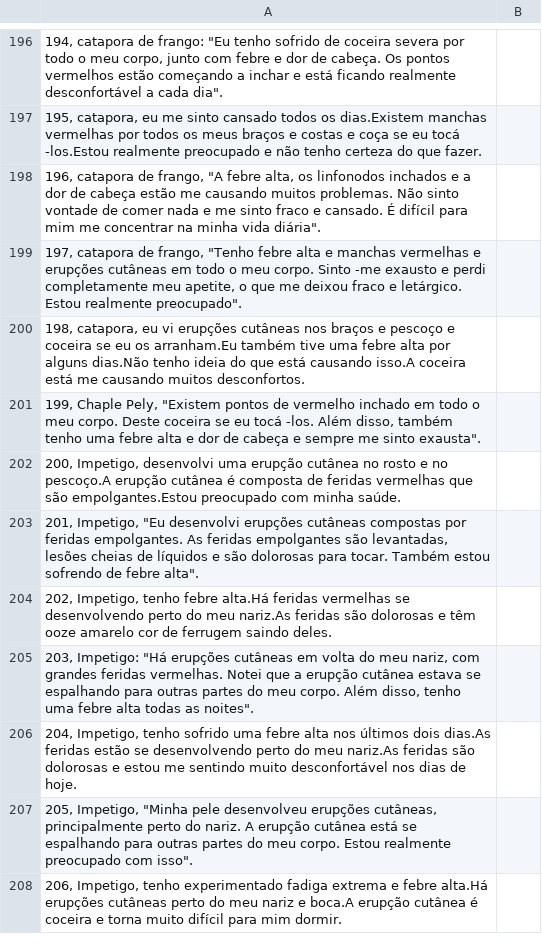
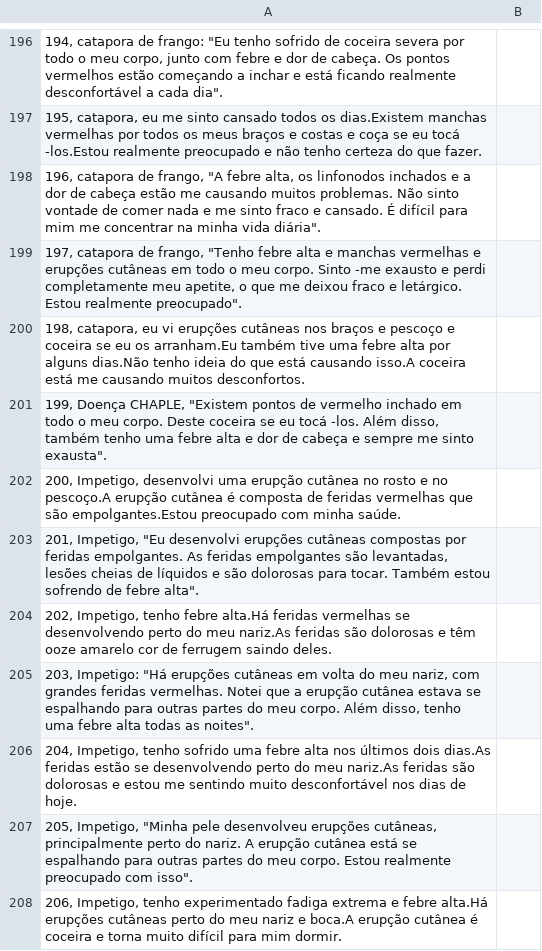
Before and after one commit to FeLip37/Sintomas-para-Doen-a-Diagn-stico, a CSV file: Symptom2Disease_translated.csv, drawn as a sheet; only a part is shown, gaps mark what is left out.

Commit message:
DATASET TRADUZIDO

```diff
--- a/Symptom2Disease_translated.csv
+++ b/Symptom2Disease_translated.csv
@@ -200,3 +200,3 @@
 198, catapora, eu vi erupções cutâneas nos braços e pescoço e coceira se eu os arranham.Eu também tive uma febre alta por alguns dias.Não tenho ideia do que está causando isso.A coceira está me causando muitos desconfortos.;
-"199, Chaple Pely, ""Existem pontos de vermelho inchado em todo o meu corpo. Deste coceira se eu tocá -los. Além disso, também tenho uma febre alta e dor de cabeça e sempre me sinto exausta"".";
+"199, Doença CHAPLE, ""Existem pontos de vermelho inchado em todo o meu corpo. Deste coceira se eu tocá -los. Além disso, também tenho uma febre alta e dor de cabeça e sempre me sinto exausta"".";
 200, Impetigo, desenvolvi uma erupção cutânea no rosto e no pescoço.A erupção cutânea é composta de feridas vermelhas que são empolgantes.Estou preocupado com minha saúde.;
```
